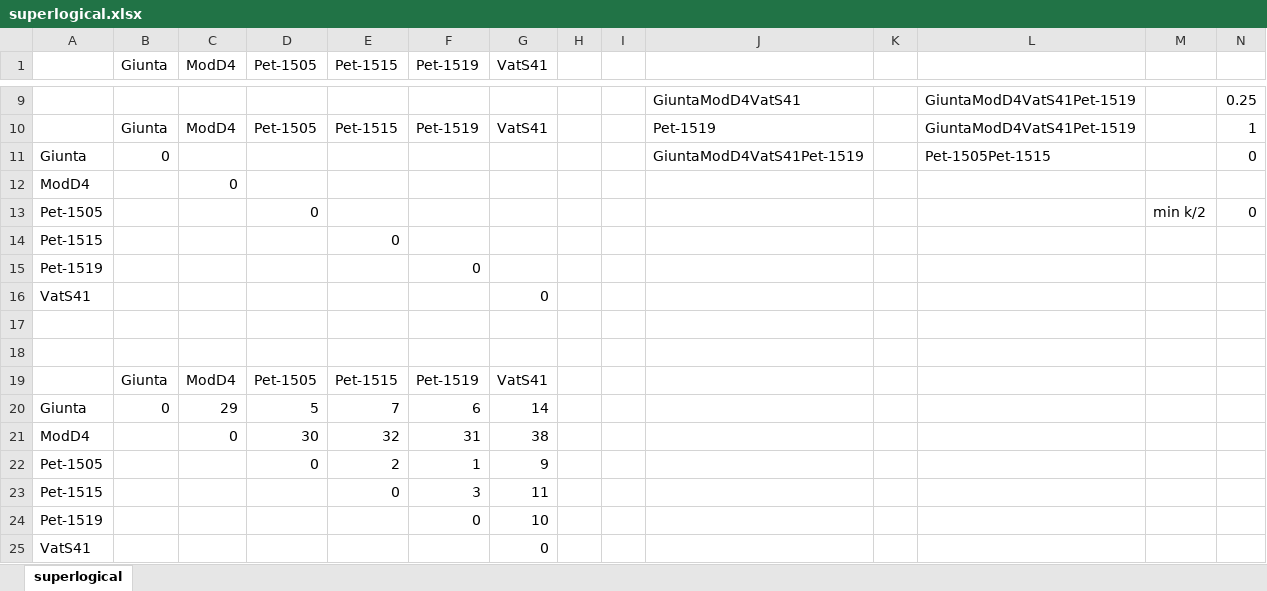
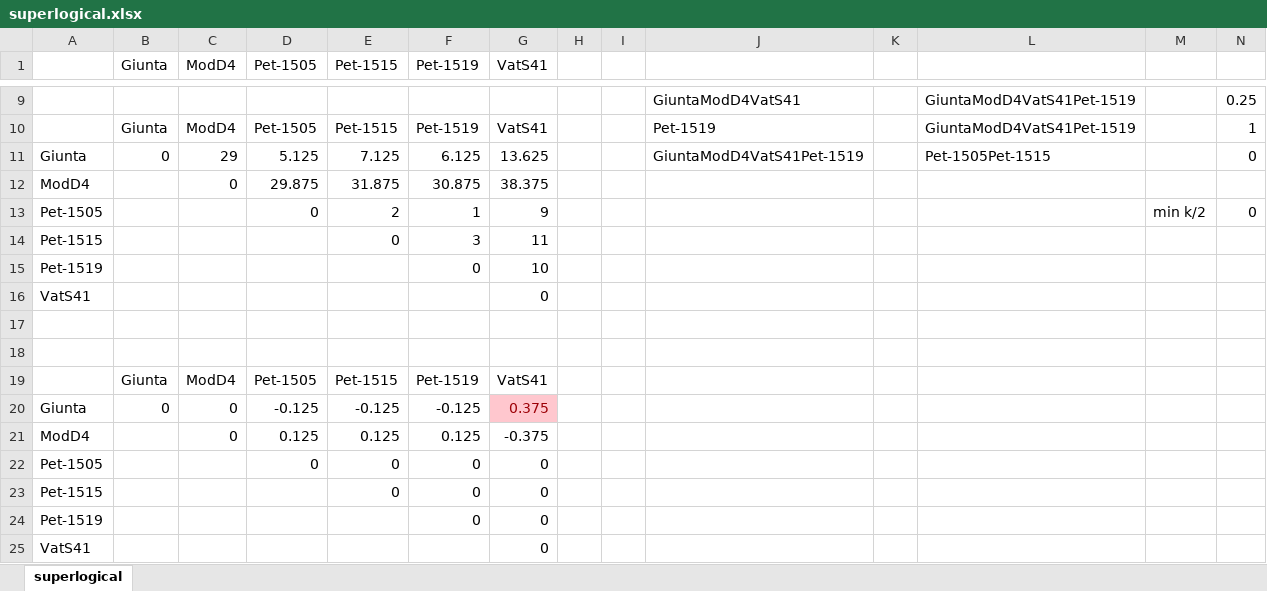
Before and after one commit to annplaksin/evalMensuralign, an Excel workbook: NJ/Mass_onlyrS+T/superlogical.xlsx, sheet superlogical, drawn as a sheet; only a part is shown, gaps mark what is left out; values as stored, in another font and other column widths than the file's, no borders; removed rows and columns are numbered as before the commit, all else as after; the diff names each change by its address in the sheet, - before the commit and + after, or states it on an @@ line.

```diff
--- a/NJ/Mass_onlyrS+T/superlogical.xlsx (sheet superlogical)
+++ b/NJ/Mass_onlyrS+T/superlogical.xlsx (sheet superlogical)
-C11 (ModD4): (empty)
+C11 (ModD4): 29
-D11 (Pet-1505): (empty)
+D11 (Pet-1505): 5.125
-E11 (Pet-1515): (empty)
+E11 (Pet-1515): 7.125
-F11 (Pet-1519): (empty)
+F11 (Pet-1519): 6.125
-G11 (VatS41): (empty)
+G11 (VatS41): 13.625
-D12 (Pet-1505): (empty)
+D12 (Pet-1505): 29.875
-E12 (Pet-1515): (empty)
+E12 (Pet-1515): 31.875
-F12 (Pet-1519): (empty)
+F12 (Pet-1519): 30.875
-G12 (VatS41): (empty)
+G12 (VatS41): 38.375
-E13 (Pet-1515): (empty)
+E13 (Pet-1515): 2
-F13 (Pet-1519): (empty)
+F13 (Pet-1519): 1
-G13 (VatS41): (empty)
+G13 (VatS41): 9
-F14 (Pet-1519): (empty)
+F14 (Pet-1519): 3
-G14 (VatS41): (empty)
+G14 (VatS41): 11
-G15 (VatS41): (empty)
+G15 (VatS41): 10
-row 20: Giunta | 0 | 29 | 5 | 7 | 6 | 14
+row 20: Giunta | 0 | 0 | -0.125 | -0.125 | -0.125 | 0.375
-D21 (Pet-1505): 30
+D21 (Pet-1505): 0.125
-E21 (Pet-1515): 32
+E21 (Pet-1515): 0.125
-F21 (Pet-1519): 31
+F21 (Pet-1519): 0.125
-G21 (VatS41): 38
+G21 (VatS41): -0.375
-E22 (Pet-1515): 2
+E22 (Pet-1515): 0
-F22 (Pet-1519): 1
+F22 (Pet-1519): 0
-G22 (VatS41): 9
+G22 (VatS41): 0
-F23 (Pet-1519): 3
+F23 (Pet-1519): 0
-G23 (VatS41): 11
+G23 (VatS41): 0
-G24 (VatS41): 10
+G24 (VatS41): 0
```
Also changed, not shown: NJ/Mass_onlyrS+T/signbased_all.xlsx, NJ/Mass_onlyrS+T/signbased_log.xlsx, 16 other files.
